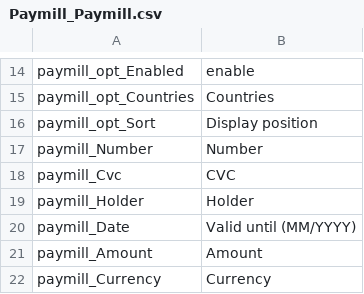
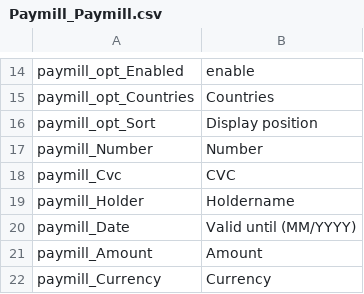
Before and after one commit to paymill/paymill-magento, a CSV file: app/locale/en_GB/Paymill_Paymill.csv, drawn as a sheet; only a part is shown, gaps mark what is left out.

```diff
--- a/app/locale/en_GB/Paymill_Paymill.csv
+++ b/app/locale/en_GB/Paymill_Paymill.csv
@@ -18,3 +18,3 @@
 "paymill_Cvc","CVC"
-"paymill_Holder","Holder"
+"paymill_Holder","Holdername"
 "paymill_Date","Valid until (MM/YYYY)"
```
Also changed, not shown: app/locale/de_DE/Paymill_Paymill.csv, 2 other files.
